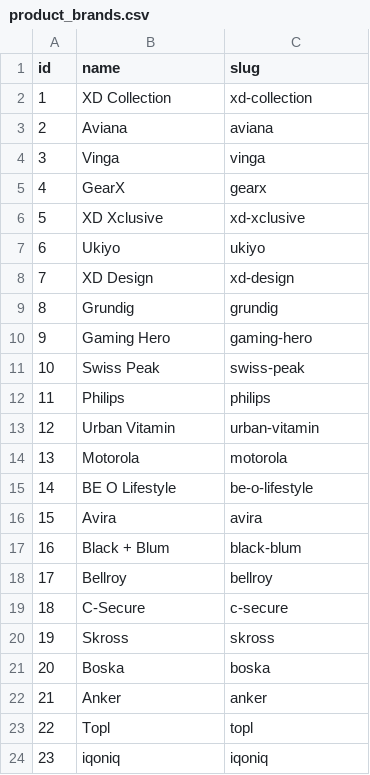
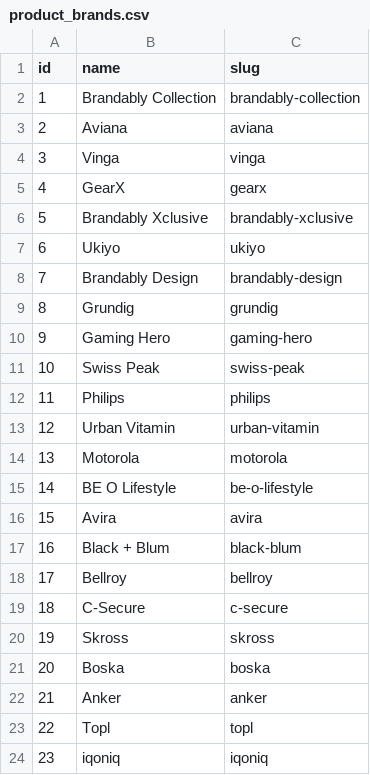
Before and after one commit to sproutogroup/brandably-db-seeder-remote, a CSV file: output/product_brands.csv, drawn as a sheet.

```diff
--- a/output/product_brands.csv
+++ b/output/product_brands.csv
@@ -1,3 +1,3 @@
 id,name,slug
-1,XD Collection,xd-collection
+1,Brandably Collection,brandably-collection
 2,Aviana,aviana
@@ -5,5 +5,5 @@ id,name,slug
 4,GearX,gearx
-5,XD Xclusive,xd-xclusive
+5,Brandably Xclusive,brandably-xclusive
 6,Ukiyo,ukiyo
-7,XD Design,xd-design
+7,Brandably Design,brandably-design
 8,Grundig,grundig
```
Also changed, not shown: output/product_subcategories.csv, output/product_variants.csv, 3 other files.
